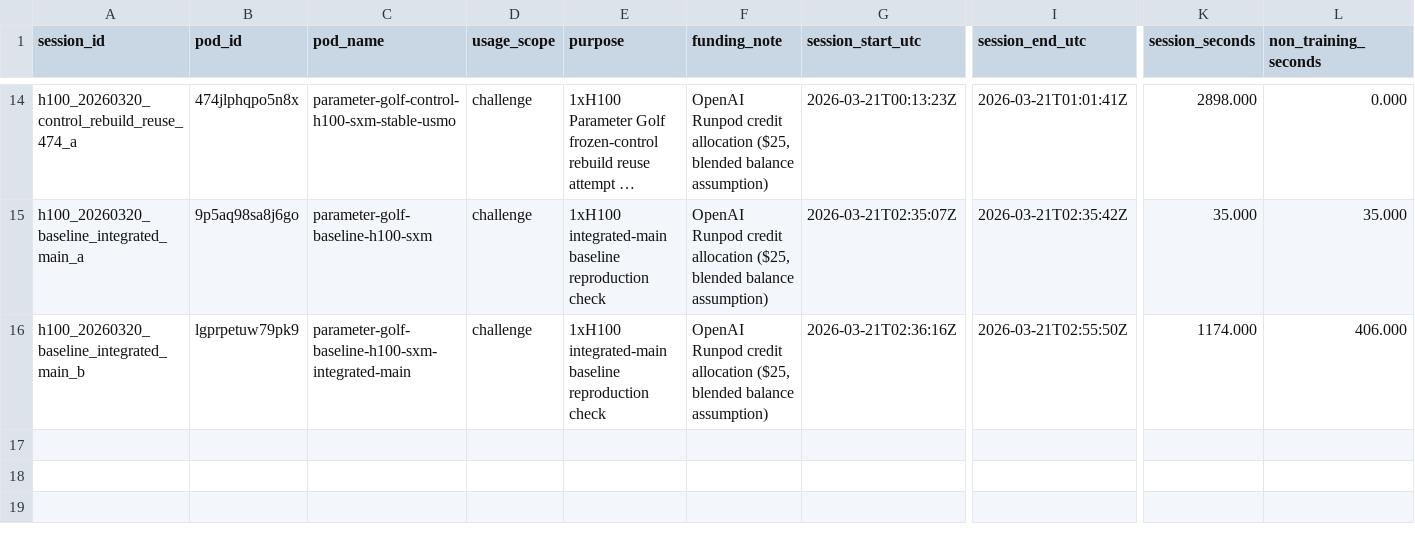
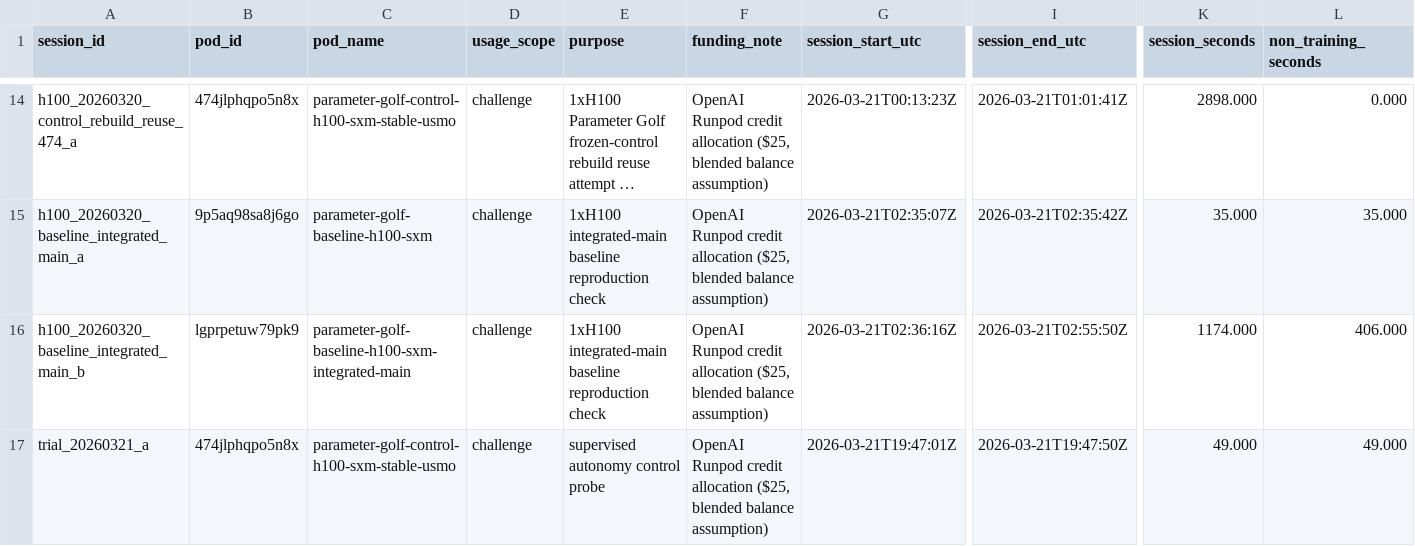
Before and after one commit to g3n-inferno/parameter-golf, a CSV file: experiments/runpod_sessions.csv, drawn as a sheet; only a part is shown, gaps mark what is left out; long unchanged cells end in …; rows hold the shown columns only; the diff names each change by its address in the sheet, - before the commit and + after, or states it on an @@ line.

Commit message:
Add Runpod session tracking for trial_20260321_a supervised autonomy control probe on stable-profile pod 474jlphqpo5n8x

```diff
--- a/experiments/runpod_sessions.csv
+++ b/experiments/runpod_sessions.csv
+row 17: trial_20260321_a | 474jlphqpo5n8x | parameter-golf-control-h100-sxm-stable-usmo | challenge | supervised autonomy control probe | OpenAI Runpod credit allocation ($25, blended balance assumption) | 2026-03-21T19:47:01Z | 2026-03-21T19:47:50Z | 49.000 | 49.000
```
Also changed, not shown: 4 other files.
